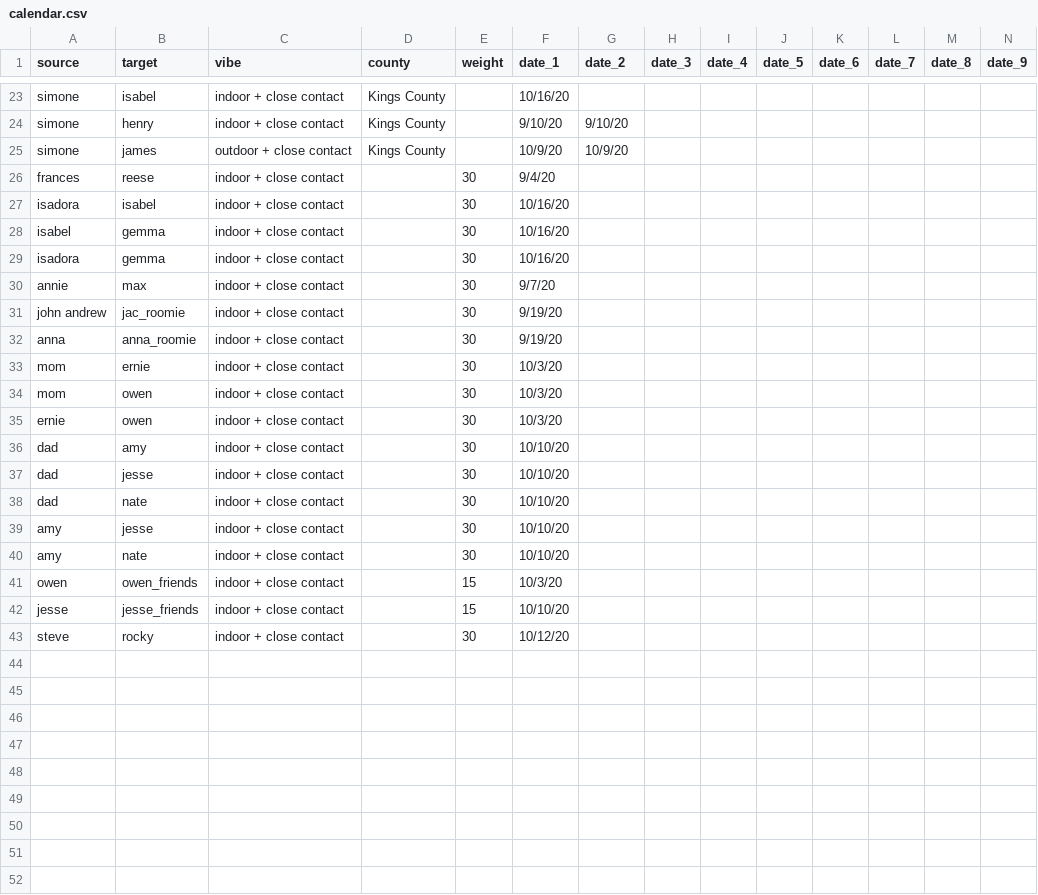
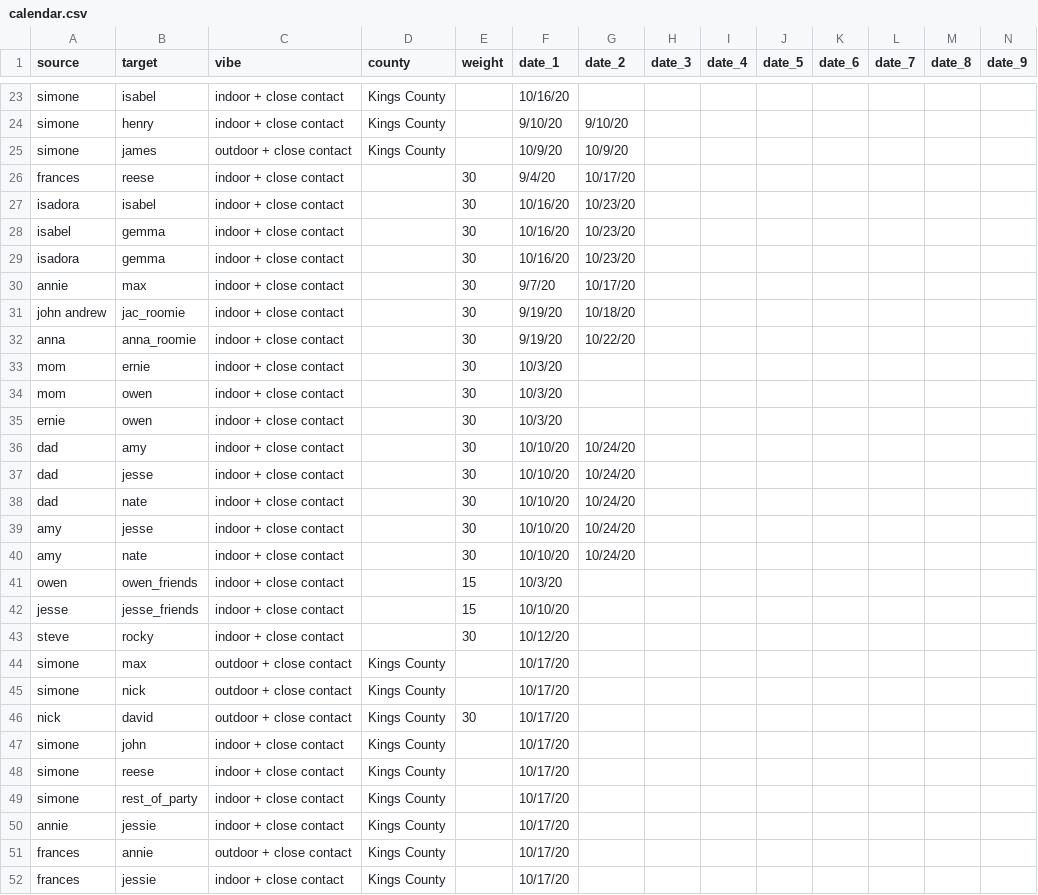
Before and after one commit to svannie678/my_personal_corona_tracker, a CSV file: data/calendar.csv, drawn as a sheet; only a part is shown, gaps mark what is left out; rows hold the shown columns only; the diff covers the shown part only; the diff names each change by its address in the sheet, - before the commit and + after, or states it on an @@ line.

```diff
--- a/data/calendar.csv
+++ b/data/calendar.csv
-G26 (date_2): (empty)
+G26 (date_2): 10/17/20
-G27:G29 (date_2): (empty)
+G27:G29 (date_2): 10/23/20
-G30 (date_2): (empty)
+G30 (date_2): 10/17/20
-G31 (date_2): (empty)
+G31 (date_2): 10/18/20
-G32 (date_2): (empty)
+G32 (date_2): 10/22/20
-G36:G40 (date_2): (empty)
+G36:G40 (date_2): 10/24/20
+row 44: simone | max | outdoor + close contact | Kings County |  | 10/17/20
+row 45: simone | nick | outdoor + close contact | Kings County |  | 10/17/20
+row 46: nick | david | outdoor + close contact | Kings County | 30 | 10/17/20
+row 47: simone | john | indoor + close contact | Kings County |  | 10/17/20
+row 48: simone | reese | indoor + close contact | Kings County |  | 10/17/20
+row 49: simone | rest_of_party | indoor + close contact | Kings County |  | 10/17/20
+row 50: annie | jessie | indoor + close contact | Kings County |  | 10/17/20
+row 51: frances | annie | outdoor + close contact | Kings County |  | 10/17/20
+row 52: frances | jessie | indoor + close contact | Kings County |  | 10/17/20
```
Also changed, not shown: 17 added rows and 17 edited cells elsewhere in this file, docs/data/calendar.csv, 3 other files.
